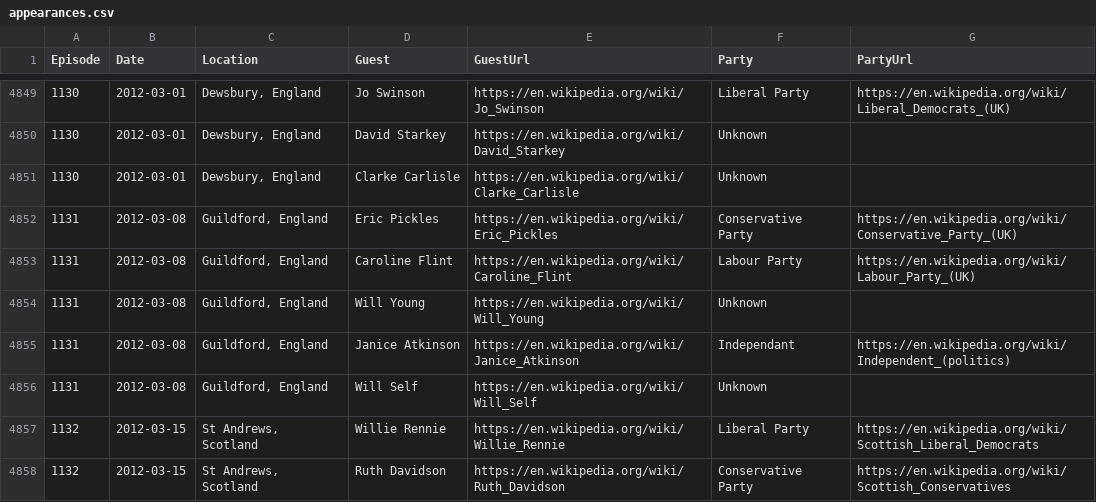
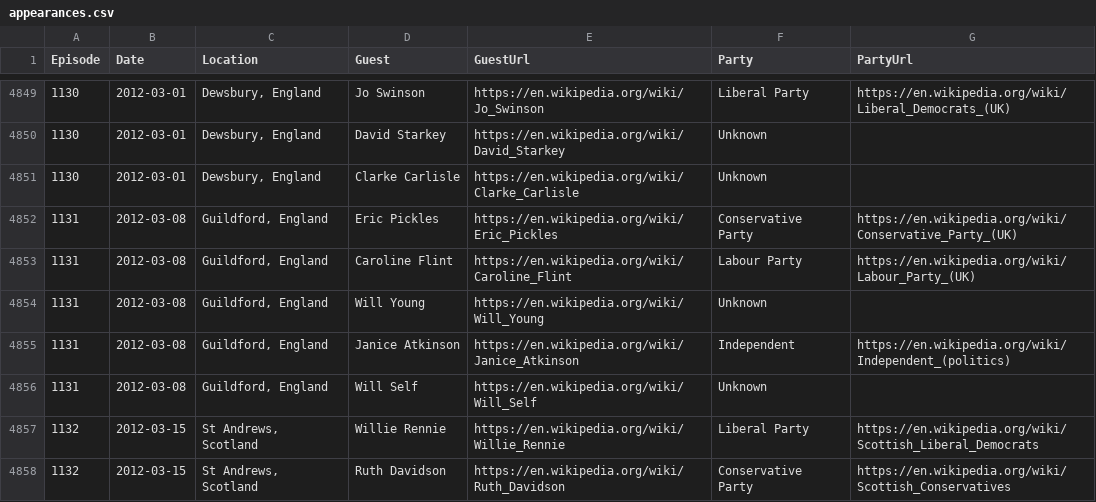
Before and after one commit to iaincollins/bbc-question-time-data, a CSV file: appearances.csv, drawn as a sheet; only a part is shown, gaps mark what is left out; the diff covers the shown part only.

Commit message:
Fixing typo

```diff
--- a/appearances.csv
+++ b/appearances.csv
@@ -4854,3 +4854,3 @@
 1131,"2012-03-08","Guildford, England","Will Young","https://en.wikipedia.org/wiki/Will_Young","Unknown",""
-1131,"2012-03-08","Guildford, England","Janice Atkinson","https://en.wikipedia.org/wiki/Janice_Atkinson","Independant","https://en.wikipedia.org/wiki/Independent_(politics)"
+1131,"2012-03-08","Guildford, England","Janice Atkinson","https://en.wikipedia.org/wiki/Janice_Atkinson","Independent","https://en.wikipedia.org/wiki/Independent_(politics)"
 1131,"2012-03-08","Guildford, England","Will Self","https://en.wikipedia.org/wiki/Will_Self","Unknown",""
```
Also changed, not shown: 61 edited cells elsewhere in this file, 4 other files.
